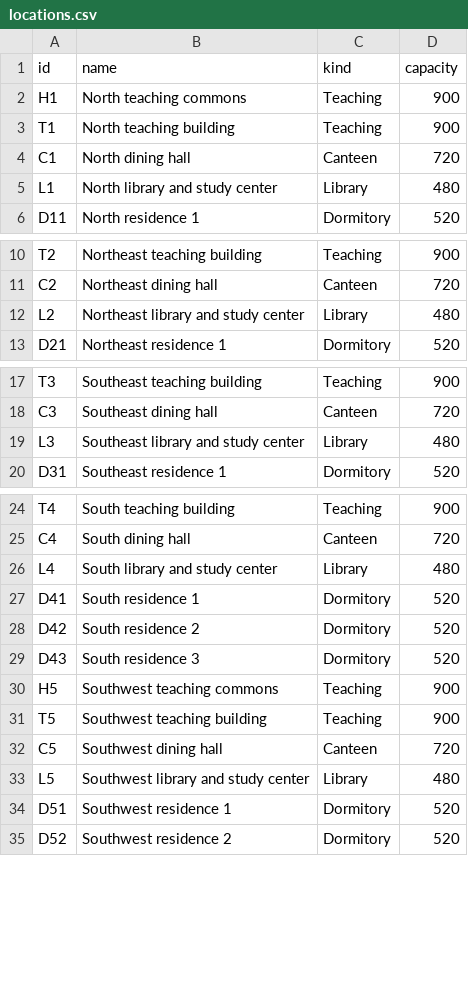
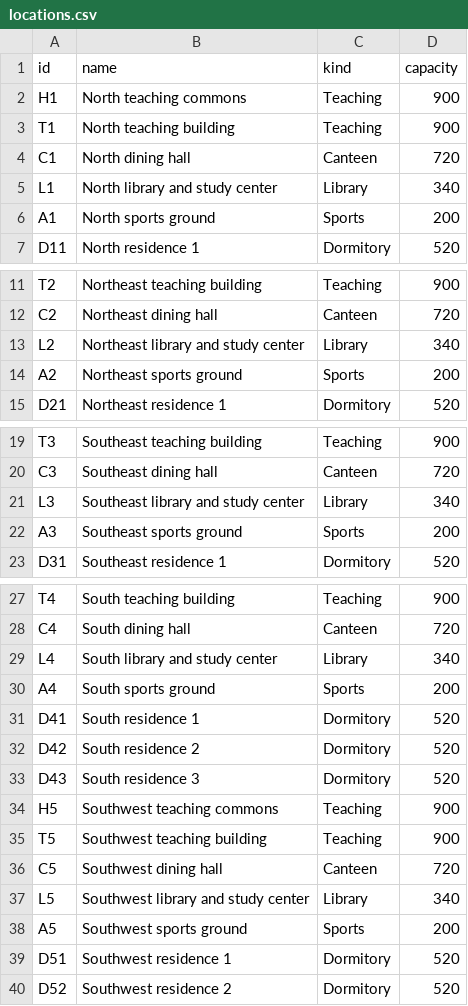
Before and after one commit to 3550625279-ux/campustwin-lite, a CSV file: data/scenarios/campus_flagship/locations.csv, drawn as a sheet; only a part is shown, gaps mark what is left out; the diff covers the shown part only.

Commit message:
Model scheduled classes and four flagship lunch plans
Keep fixed class deadlines, accelerate late meals, and add sports and dorm return activities. Rebalance the 9,000-student flagship inputs for a shared-canteen scenario and document the campus configuration and measured experiments.

```diff
--- a/data/scenarios/campus_flagship/locations.csv
+++ b/data/scenarios/campus_flagship/locations.csv
@@ -4,3 +4,4 @@ T1,North teaching building,Teaching,900
 C1,North dining hall,Canteen,720
-L1,North library and study center,Library,480
+L1,North library and study center,Library,340
+A1,North sports ground,Sports,200
 D11,North residence 1,Dormitory,520
@@ -11,3 +12,4 @@ T2,Northeast teaching building,Teaching,900
 C2,Northeast dining hall,Canteen,720
-L2,Northeast library and study center,Library,480
+L2,Northeast library and study center,Library,340
+A2,Northeast sports ground,Sports,200
 D21,Northeast residence 1,Dormitory,520
@@ -18,3 +20,4 @@ T3,Southeast teaching building,Teaching,900
 C3,Southeast dining hall,Canteen,720
-L3,Southeast library and study center,Library,480
+L3,Southeast library and study center,Library,340
+A3,Southeast sports ground,Sports,200
 D31,Southeast residence 1,Dormitory,520
@@ -25,3 +28,4 @@ T4,South teaching building,Teaching,900
 C4,South dining hall,Canteen,720
-L4,South library and study center,Library,480
+L4,South library and study center,Library,340
+A4,South sports ground,Sports,200
 D41,South residence 1,Dormitory,520
@@ -32,3 +36,4 @@ T5,Southwest teaching building,Teaching,900
 C5,Southwest dining hall,Canteen,720
-L5,Southwest library and study center,Library,480
+L5,Southwest library and study center,Library,340
+A5,Southwest sports ground,Sports,200
 D51,Southwest residence 1,Dormitory,520
```
Also changed, not shown: 1 added row and 1 edited cell elsewhere in this file, data/scenarios/campus_flagship/roads.csv, data/scenarios/campus_flagship/window_services.csv, 26 other files.
